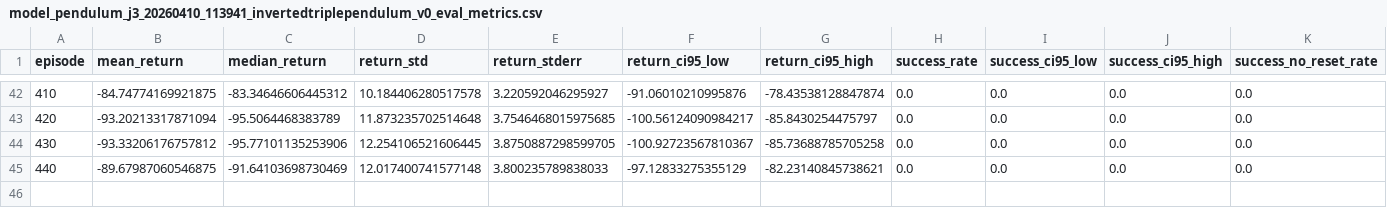
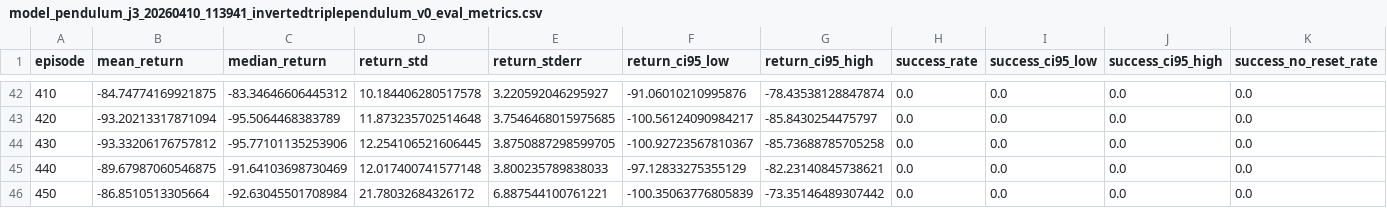
Before and after one commit to yeoldawesome/PendulumModel, a CSV file: artifacts/model_pendulum_j3_20260410_113941_invertedtriplependulum_v0_eval_metrics.csv, drawn as a sheet; only a part is shown, gaps mark what is left out; rows hold the shown columns only; the diff names each change by its address in the sheet, - before the commit and + after, or states it on an @@ line.

Commit message:
hpc: eval csv update ep 450

```diff
--- a/artifacts/model_pendulum_j3_20260410_113941_invertedtriplependulum_v0_eval_metrics.csv
+++ b/artifacts/model_pendulum_j3_20260410_113941_invertedtriplependulum_v0_eval_metrics.csv
+row 46: 450 | -86.8510513305664 | -92.63045501708984 | 21.78032684326172 | 6.887544100761221 | -100.35063776805839 | -73.35146489307442 | 0.0 | 0.0 | 0.0 | 0.0
```
